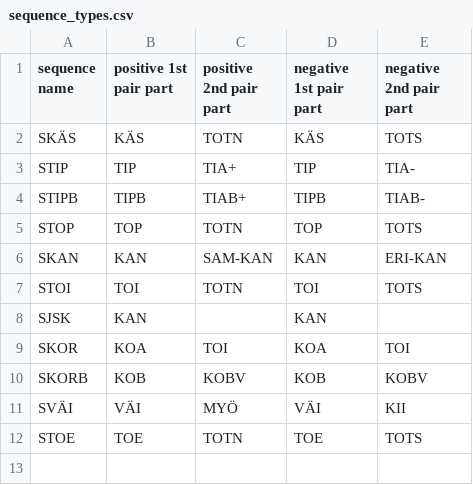
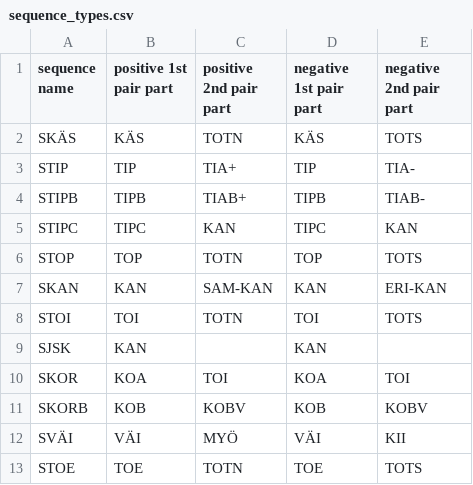
Before and after one commit to iorena/dramaturg.io, a CSV file: data/sequence_types.csv, drawn as a sheet; the diff names each change by its address in the sheet, - before the commit and + after, or states it on an @@ line.

```diff
--- a/data/sequence_types.csv
+++ b/data/sequence_types.csv
+row 5: STIPC | TIPC | KAN | TIPC | KAN
```
Also changed, not shown: data/action_types.csv, data/expansion_types.csv, 4 other files.
